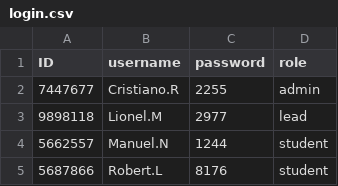
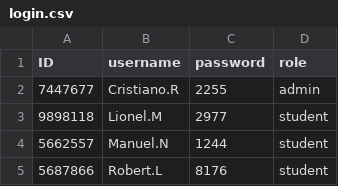
Before and after one commit to napoldejpassornratchakul/final_project, a CSV file: login.csv, drawn as a sheet; only a part is shown.

Commit message:
change the data to default

```diff
--- a/login.csv
+++ b/login.csv
@@ -2,3 +2,3 @@ ID,username,password,role
 7447677,Cristiano.R,2255,admin
-9898118,Lionel.M,2977,lead
+9898118,Lionel.M,2977,student
 5662557,Manuel.N,1244,student
```
Also changed, not shown: persons.csv, 2 other files.
